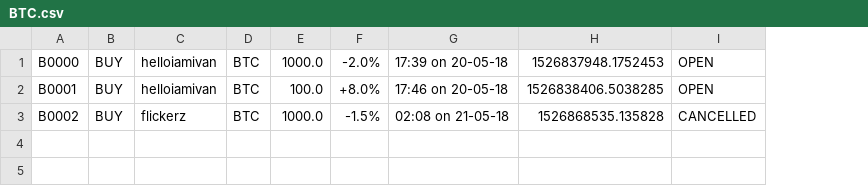
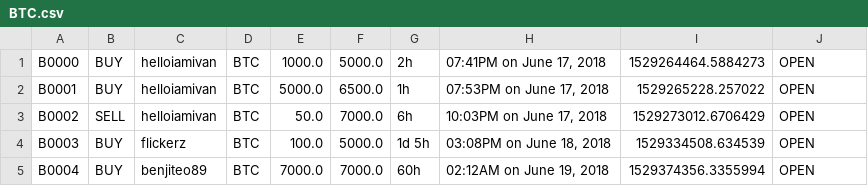
Before and after one commit to helloiamivan/telegram-multilateral-trading-facility, a CSV file: Output/OrderBooks/BTC.csv, drawn as a sheet; removed rows and columns are numbered as before the commit, all else as after; the diff names each change by its address in the sheet, - before the commit and + after, or states it on an @@ line.

```diff
--- a/Output/OrderBooks/BTC.csv
+++ b/Output/OrderBooks/BTC.csv
-column F, rows 1-3: -2.0% | +8.0% | -1.5%
-column G, rows 1-3: 17:39 on 20-05-18 | 17:46 on 20-05-18 | 02:08 on 21-05-18
-column H, rows 1-3: 1526837948.1752453 | 1526838406.5038285 | 1526868535.135828
+column F, rows 1-3: 5000.0 | 6500.0 | 7000.0
+column G, rows 1-3: 2h | 1h | 6h
+column H, rows 1-3: 07:41PM on June 17, 2018 | 07:53PM on June 17, 2018 | 10:03PM on June 17, 2018
+column I, rows 1-3: 1529264464.5884273 | 1529265228.257022 | 1529273012.6706429
-E2: 100.0
+E2: 5000.0
-B3: BUY
+B3: SELL
-C3: flickerz
+C3: helloiamivan
-E3: 1000.0
+E3: 50.0
-J3: CANCELLED
+J3: OPEN
+row 4: B0003 | BUY | flickerz | BTC | 100.0 | 5000.0 | 1d 5h | 03:08PM on June 18, 2018 | 1529334508.634539 | OPEN
+row 5: B0004 | BUY | benjiteo89 | BTC | 7000.0 | 7000.0 | 60h | 02:12AM on June 19, 2018 | 1529374356.3355994 | OPEN
```
Also changed, not shown: 4 other files.
